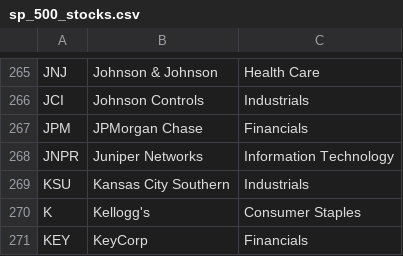
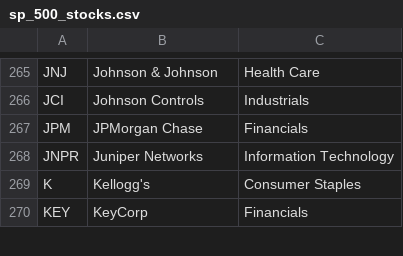
Before and after one commit to AegisSSC/Stock-Predictor, a CSV file: stock-data/sp_500_stocks.csv (was sp_500_stocks.csv), drawn as a sheet; only a part is shown, gaps mark what is left out; the diff names each change by its address in the sheet, - before the commit and + after, or states it on an @@ line.

Commit message:
Finalized Stock-trade marker update.

```diff
--- a/sp_500_stocks.csv
+++ b/stock-data/sp_500_stocks.csv
-row 269: KSU | Kansas City Southern | Industrials
```
Also changed, not shown: 5 other files.
